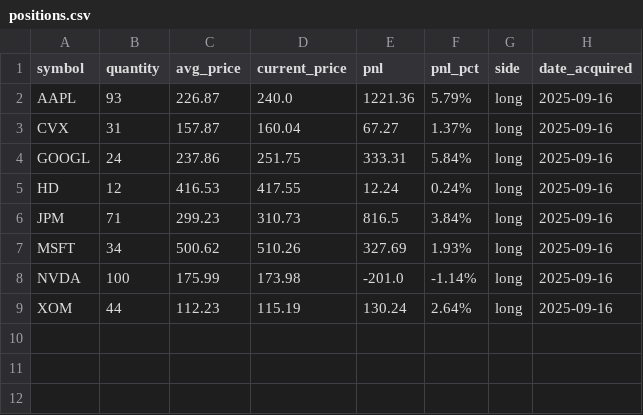
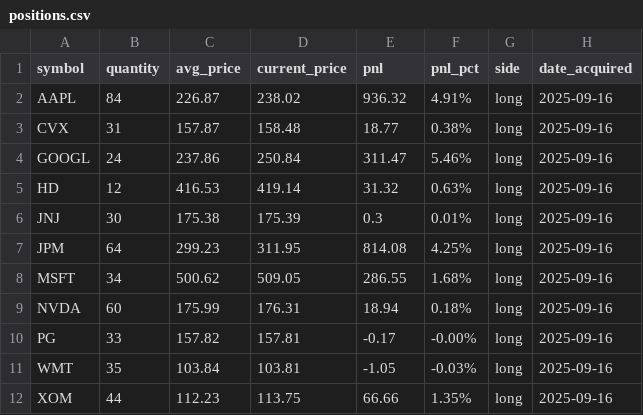
Before and after one commit to foxsake123/ai-stock-trading-bot, a CSV file: portfolio-holdings/dee-bot/current/positions.csv, drawn as a sheet.

```diff
--- a/portfolio-holdings/dee-bot/current/positions.csv
+++ b/portfolio-holdings/dee-bot/current/positions.csv
@@ -1,9 +1,12 @@
 symbol,quantity,avg_price,current_price,pnl,pnl_pct,side,date_acquired
-AAPL,93,226.87,240.0,1221.36,5.79%,long,2025-09-16
-CVX,31,157.87,160.04,67.27,1.37%,long,2025-09-16
-GOOGL,24,237.86,251.75,333.31,5.84%,long,2025-09-16
-HD,12,416.53,417.55,12.24,0.24%,long,2025-09-16
-JPM,71,299.23,310.73,816.5,3.84%,long,2025-09-16
-MSFT,34,500.62,510.26,327.69,1.93%,long,2025-09-16
-NVDA,100,175.99,173.98,-201.0,-1.14%,long,2025-09-16
-XOM,44,112.23,115.19,130.24,2.64%,long,2025-09-16
+AAPL,84,226.87,238.02,936.32,4.91%,long,2025-09-16
+CVX,31,157.87,158.48,18.77,0.38%,long,2025-09-16
+GOOGL,24,237.86,250.84,311.47,5.46%,long,2025-09-16
+HD,12,416.53,419.14,31.32,0.63%,long,2025-09-16
+JNJ,30,175.38,175.39,0.3,0.01%,long,2025-09-16
+JPM,64,299.23,311.95,814.08,4.25%,long,2025-09-16
+MSFT,34,500.62,509.05,286.55,1.68%,long,2025-09-16
+NVDA,60,175.99,176.31,18.94,0.18%,long,2025-09-16
+PG,33,157.82,157.81,-0.17,-0.00%,long,2025-09-16
+WMT,35,103.84,103.81,-1.05,-0.03%,long,2025-09-16
+XOM,44,112.23,113.75,66.66,1.35%,long,2025-09-16
```
Also changed, not shown: portfolio-holdings/dee-bot/historical/positions_2025-09-18.csv, 5 other files.
